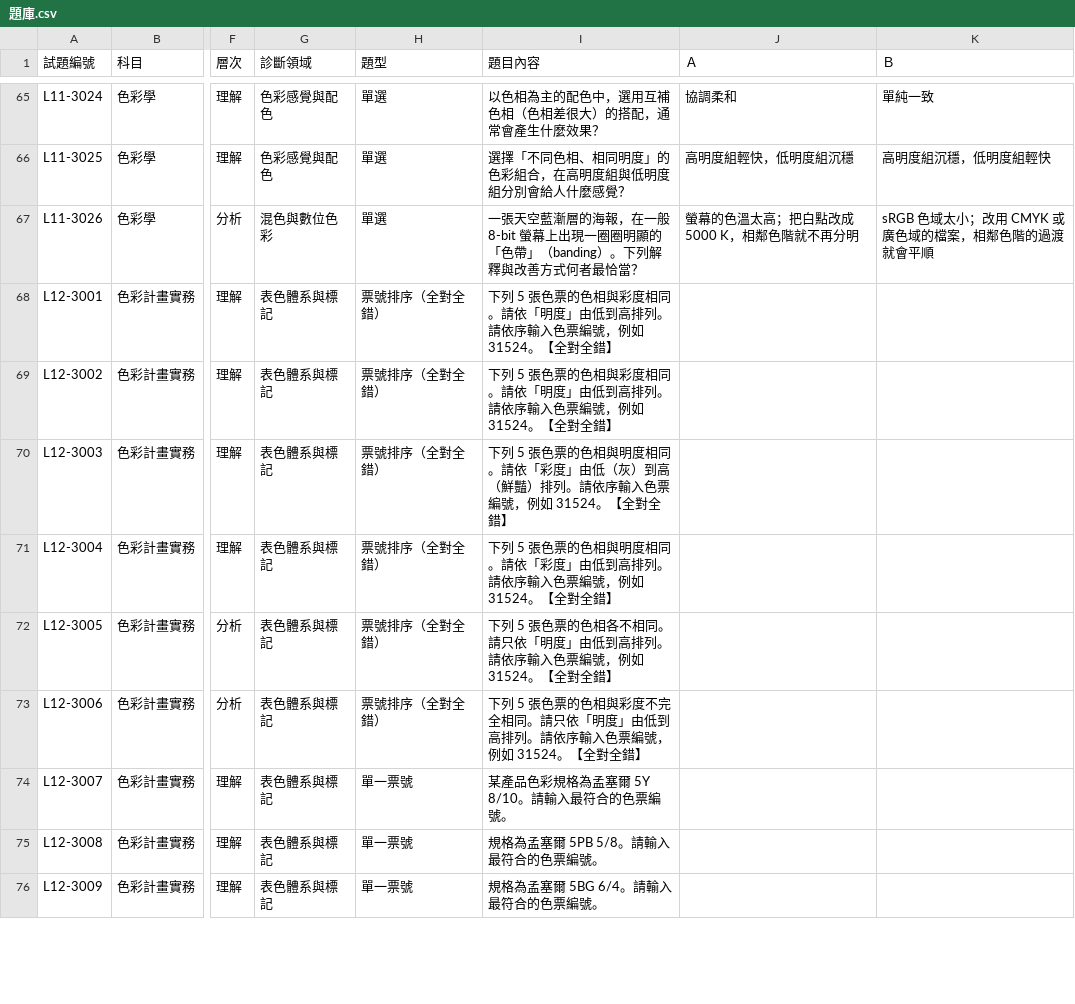
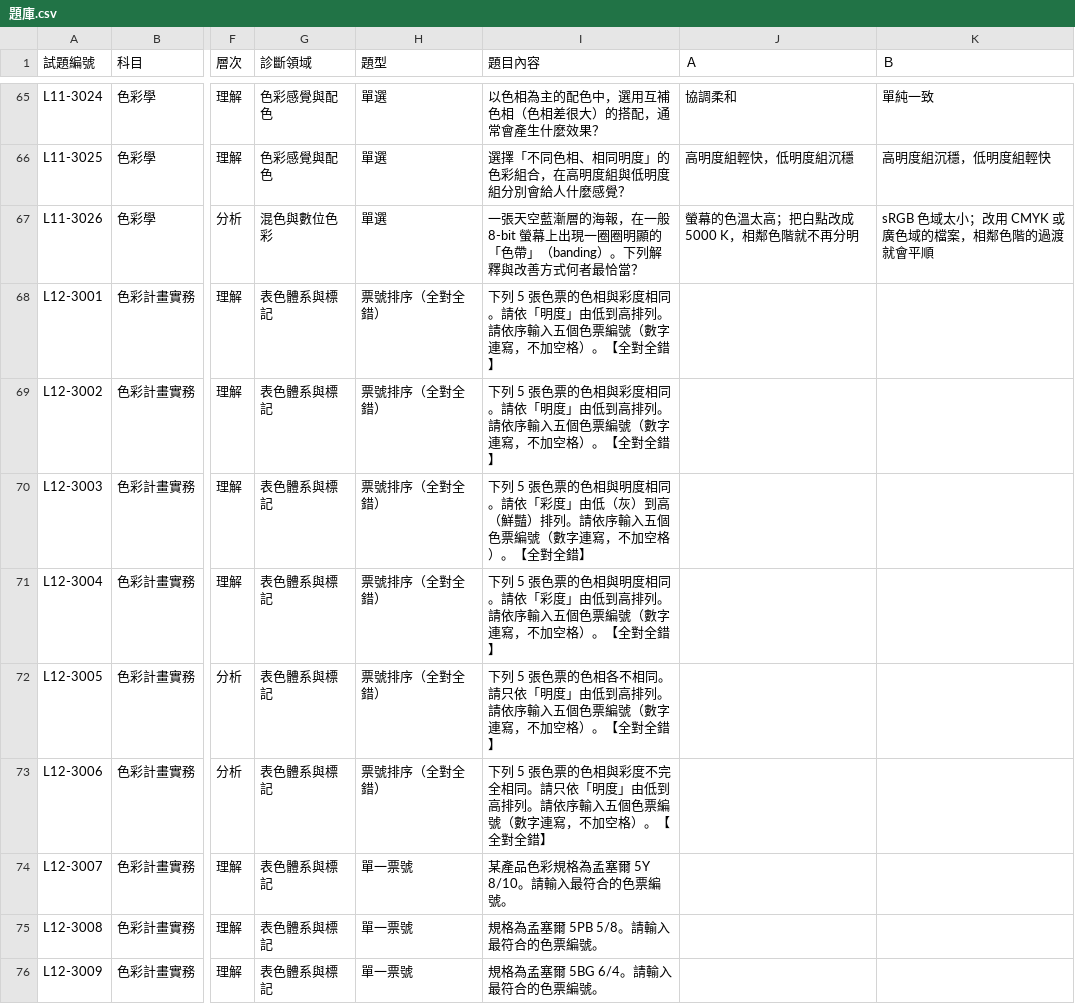
Before and after one commit to hitaiwan0705/ipas-cpm-practice, a CSV file: data/題庫.csv, drawn as a sheet; only a part is shown, gaps mark what is left out; the diff covers the shown part only; the diff names each change by its address in the sheet, - before the commit and + after, or states it on an @@ line.

```diff
--- a/data/題庫.csv
+++ b/data/題庫.csv
-I68:I69 (題目內容): …依序輸入色票編號，例如 31524。【全對…
+I68:I69 (題目內容): …依序輸入五個色票編號（數字連寫，不加空格）。【全對…
-I70 (題目內容): …依序輸入色票編號，例如 31524。【全對…
+I70 (題目內容): …依序輸入五個色票編號（數字連寫，不加空格）。【全對…
-I71 (題目內容): …依序輸入色票編號，例如 31524。【全對…
+I71 (題目內容): …依序輸入五個色票編號（數字連寫，不加空格）。【全對…
-I72 (題目內容): …依序輸入色票編號，例如 31524。【全對…
+I72 (題目內容): …依序輸入五個色票編號（數字連寫，不加空格）。【全對…
-I73 (題目內容): …依序輸入色票編號，例如 31524。【全對…
+I73 (題目內容): …依序輸入五個色票編號（數字連寫，不加空格）。【全對…
```
Also changed, not shown: 3 added rows and 12 edited cells elsewhere in this file, 4 other files.
